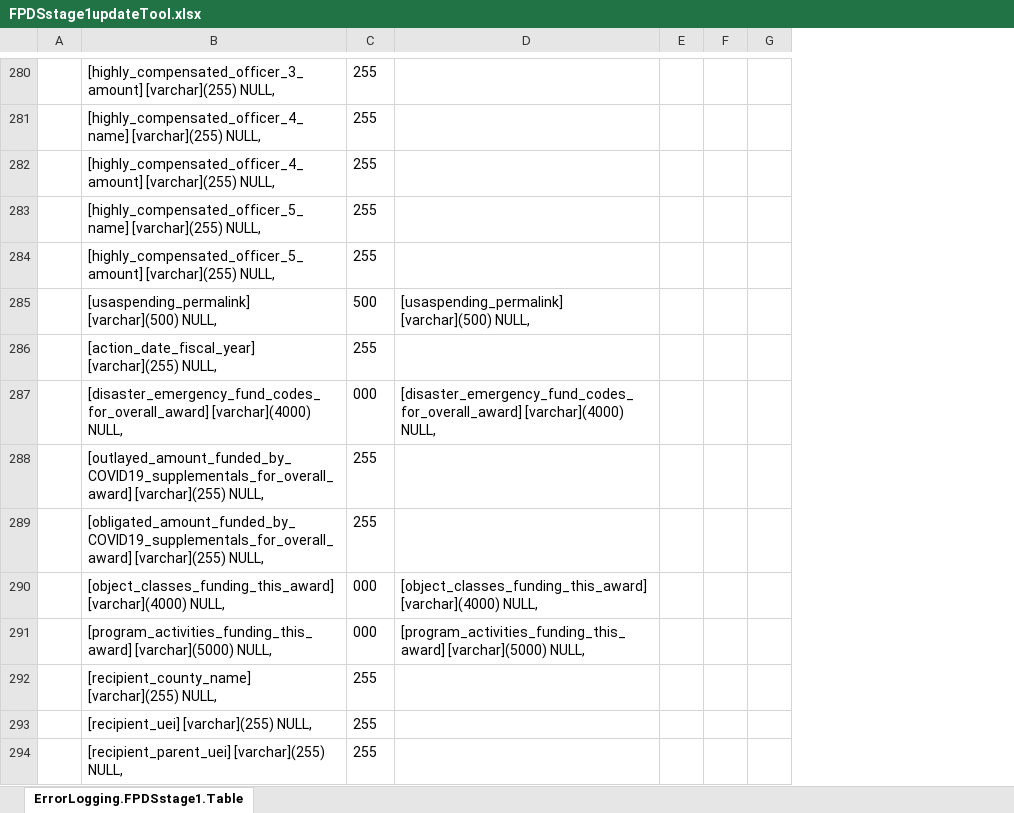
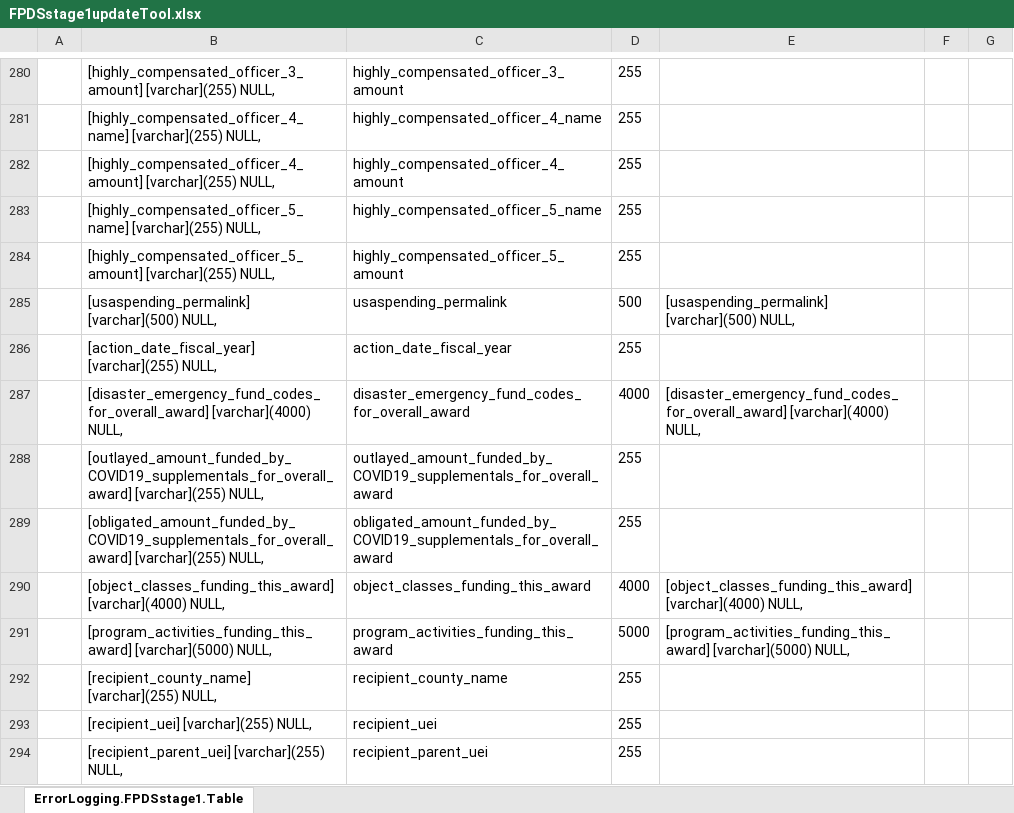
Before and after one commit to CSISdefense/Lookup-Tables, an Excel workbook: ImportAids/FPDSstage1updateTool.xlsx, sheet ErrorLogging.FPDSstage1.Table, drawn as a sheet; only a part is shown, gaps mark what is left out; values as stored, in another font and other column widths than the file's, no borders; removed rows and columns are numbered as before the commit, all else as after; the diff covers the shown part only; the diff names each change by its address in the sheet, - before the commit and + after, or states it on an @@ line.

```diff
--- a/ImportAids/FPDSstage1updateTool.xlsx (sheet ErrorLogging.FPDSstage1.Table)
+++ b/ImportAids/FPDSstage1updateTool.xlsx (sheet ErrorLogging.FPDSstage1.Table)
+column C, rows 280-294: highly_compensated_officer_3_amount | highly_compensated_officer_4_name | highly_compensated_officer_4_amount | highly_compensated_officer_5_name | highly_compensated_officer_5_amount | usaspending_permalink | action_date_fiscal_year | disaster_emergency_fund_codes_for_overall_award | outlayed_amount_funded_by_COVID19_supplementals_for_overall_award | obligated_amount_funded_by_COVID19_supplementals_for_overall_award | object_classes_funding_this_award | program_activities_funding_this_award | recipient_county_name | recipient_uei | recipient_parent_uei
-column E, empty
-D287: 000
+D287: 4000
-D290: 000
+D290: 4000
-D291: 000
+D291: 5000
```
Also changed, not shown: 9 edited cells and cell formats elsewhere in this sheet, formulas that keep their value, 15 other files.
